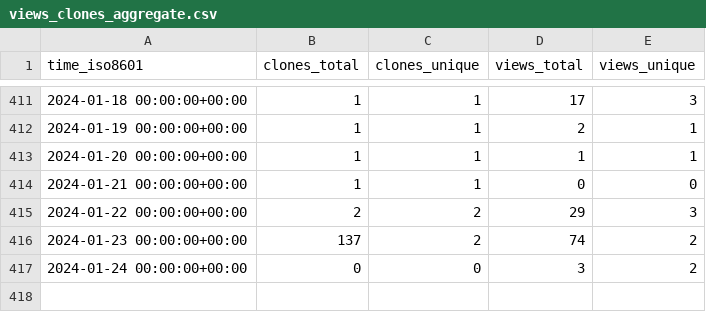
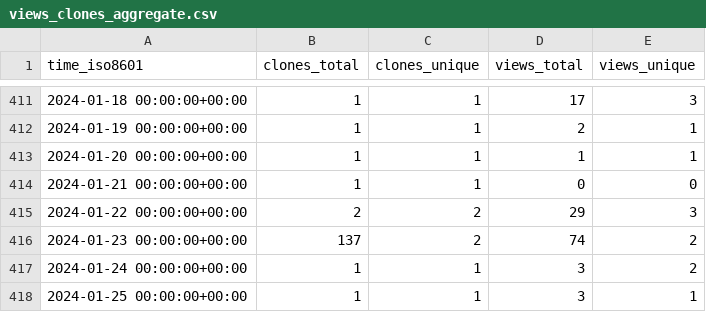
Before and after one commit to sysbio-curie/MaBoSS, a CSV file: sysbio-curie/MaBoSS-env-2.0/ghrs-data/views_clones_aggregate.csv, drawn as a sheet; only a part is shown, gaps mark what is left out.

```diff
--- a/sysbio-curie/MaBoSS-env-2.0/ghrs-data/views_clones_aggregate.csv
+++ b/sysbio-curie/MaBoSS-env-2.0/ghrs-data/views_clones_aggregate.csv
@@ -416,2 +416,3 @@ time_iso8601,clones_total,clones_unique,views_total,views_unique
 2024-01-23 00:00:00+00:00,137,2,74,2
-2024-01-24 00:00:00+00:00,0,0,3,2
+2024-01-24 00:00:00+00:00,1,1,3,2
+2024-01-25 00:00:00+00:00,1,1,3,1
```
Also changed, not shown: 1 other file.
